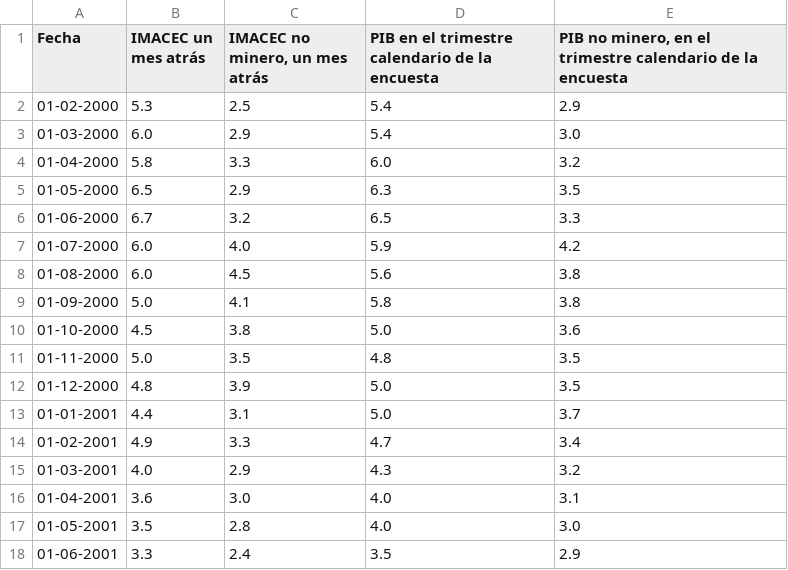
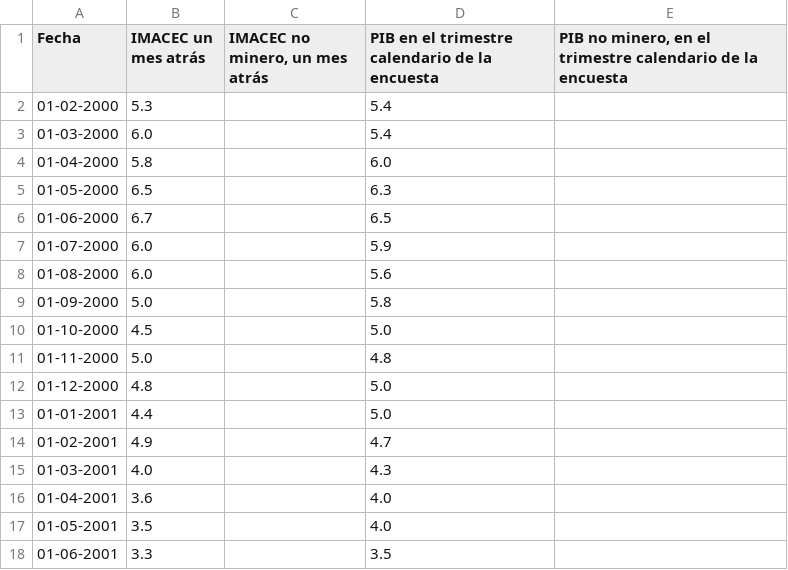
Before and after one commit to percepcioneseconomicas/indices, a CSV file: BC EEE PIB e IMACEC.csv, drawn as a sheet; only a part is shown; the diff covers the shown part only.

```diff
--- a/BC EEE PIB e IMACEC.csv
+++ b/BC EEE PIB e IMACEC.csv
@@ -1,18 +1,18 @@
 Fecha,IMACEC un mes atrás,"IMACEC no minero, un mes atrás",PIB en el trimestre calendario de la encuesta,"PIB no minero, en el trimestre calendario de la encuesta"
-01-02-2000,5.3,2.5,5.4,2.9
-01-03-2000,6.0,2.9,5.4,3.0
-01-04-2000,5.8,3.3,6.0,3.2
-01-05-2000,6.5,2.9,6.3,3.5
-01-06-2000,6.7,3.2,6.5,3.3
-01-07-2000,6.0,4.0,5.9,4.2
-01-08-2000,6.0,4.5,5.6,3.8
-01-09-2000,5.0,4.1,5.8,3.8
-01-10-2000,4.5,3.8,5.0,3.6
-01-11-2000,5.0,3.5,4.8,3.5
-01-12-2000,4.8,3.9,5.0,3.5
-01-01-2001,4.4,3.1,5.0,3.7
-01-02-2001,4.9,3.3,4.7,3.4
-01-03-2001,4.0,2.9,4.3,3.2
-01-04-2001,3.6,3.0,4.0,3.1
-01-05-2001,3.5,2.8,4.0,3.0
-01-06-2001,3.3,2.4,3.5,2.9
+01-02-2000,5.3,,5.4,
+01-03-2000,6.0,,5.4,
+01-04-2000,5.8,,6.0,
+01-05-2000,6.5,,6.3,
+01-06-2000,6.7,,6.5,
+01-07-2000,6.0,,5.9,
+01-08-2000,6.0,,5.6,
+01-09-2000,5.0,,5.8,
+01-10-2000,4.5,,5.0,
+01-11-2000,5.0,,4.8,
+01-12-2000,4.8,,5.0,
+01-01-2001,4.4,,5.0,
+01-02-2001,4.9,,4.7,
+01-03-2001,4.0,,4.3,
+01-04-2001,3.6,,4.0,
+01-05-2001,3.5,,4.0,
+01-06-2001,3.3,,3.5,
```
Also changed, not shown: 154 edited cells elsewhere in this file, BC EEE Inflacion.csv.
